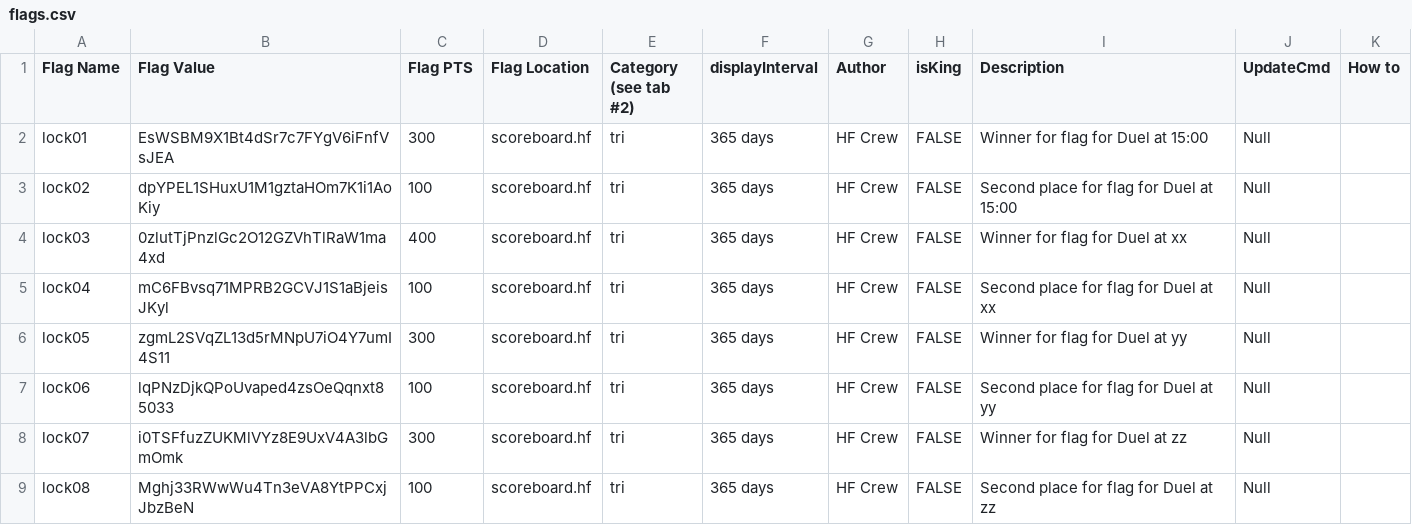
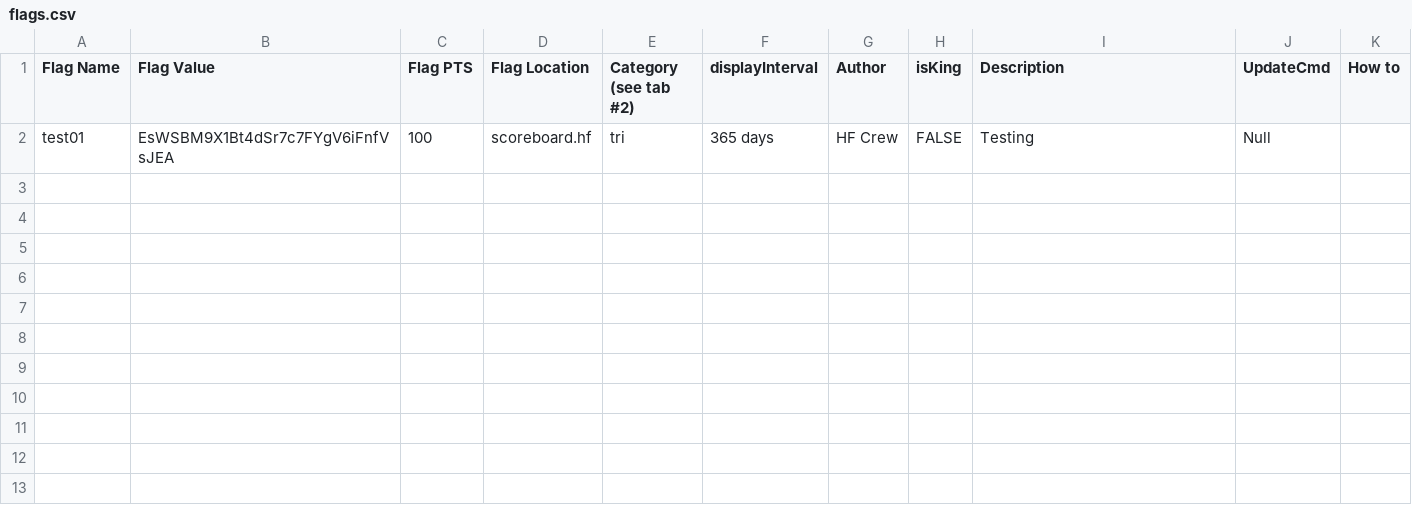
Before and after one commit to hackfestca/hfscoreboard, a CSV file: import/flags.csv, drawn as a sheet.

```diff
--- a/import/flags.csv
+++ b/import/flags.csv
@@ -1,9 +1,2 @@
 Flag Name,Flag Value,Flag PTS,Flag Location,Category (see tab #2),displayInterval,Author,isKing,Description,UpdateCmd,How to
-lock01,EsWSBM9X1Bt4dSr7c7FYgV6iFnfVsJEA,300,scoreboard.hf,tri,365 days,HF Crew,FALSE,Winner for flag for Duel at 15:00,Null,
-lock02,dpYPEL1SHuxU1M1gztaHOm7K1i1AoKiy,100,scoreboard.hf,tri,365 days,HF Crew,FALSE,Second place for flag for Duel at 15:00,Null,
-lock03,0zlutTjPnzlGc2O12GZVhTlRaW1ma4xd,400,scoreboard.hf,tri,365 days,HF Crew,FALSE,Winner for flag for Duel at xx,Null,
-lock04,mC6FBvsq71MPRB2GCVJ1S1aBjeisJKyl,100,scoreboard.hf,tri,365 days,HF Crew,FALSE,Second place for flag for Duel at xx,Null,
-lock05,zgmL2SVqZL13d5rMNpU7iO4Y7umI4S11,300,scoreboard.hf,tri,365 days,HF Crew,FALSE,Winner for flag for Duel at yy,Null,
-lock06,lqPNzDjkQPoUvaped4zsOeQqnxt85033,100,scoreboard.hf,tri,365 days,HF Crew,FALSE,Second place for flag for Duel at yy,Null,
-lock07,i0TSFfuzZUKMlVYz8E9UxV4A3lbGmOmk,300,scoreboard.hf,tri,365 days,HF Crew,FALSE,Winner for flag for Duel at zz,Null,
-lock08,Mghj33RWwWu4Tn3eVA8YtPPCxjJbzBeN,100,scoreboard.hf,tri,365 days,HF Crew,FALSE,Second place for flag for Duel at zz,Null,
+test01,EsWSBM9X1Bt4dSr7c7FYgV6iFnfVsJEA,100,scoreboard.hf,tri,365 days,HF Crew,FALSE,Testing,Null,
```
Also changed, not shown: 4 other files.
